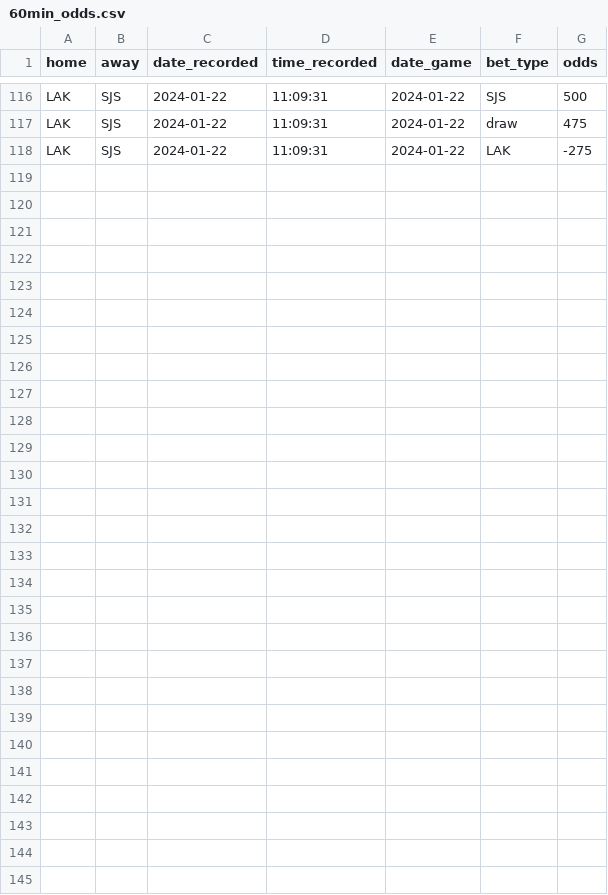
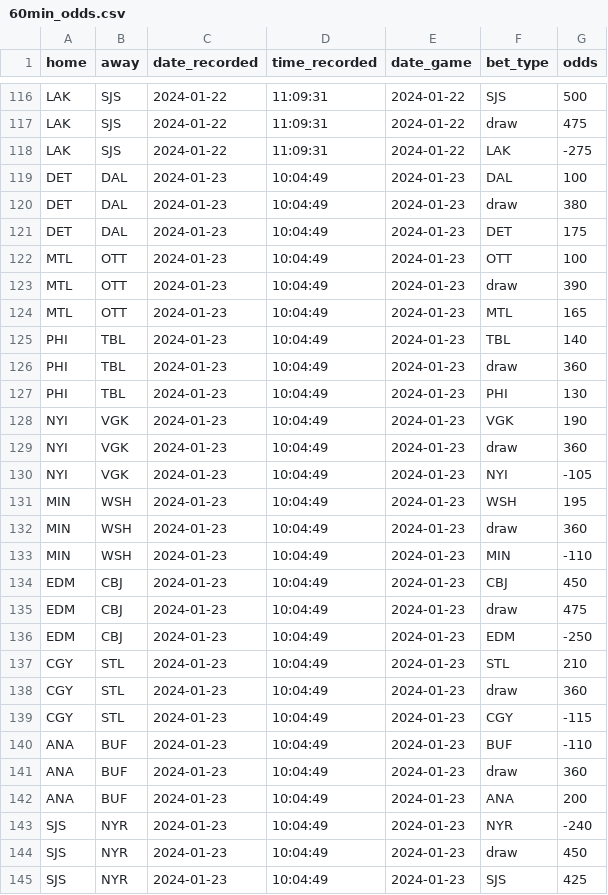
Before and after one commit to michalekb11/NHL-expected-goals, a CSV file: data/daily/odds/60min_odds.csv, drawn as a sheet; only a part is shown, gaps mark what is left out; the diff names each change by its address in the sheet, - before the commit and + after, or states it on an @@ line.

Commit message:
daily scrape

```diff
--- a/data/daily/odds/60min_odds.csv
+++ b/data/daily/odds/60min_odds.csv
+row 119: DET | DAL | 2024-01-23 | 10:04:49 | 2024-01-23 | DAL | 100
+row 120: DET | DAL | 2024-01-23 | 10:04:49 | 2024-01-23 | draw | 380
+row 121: DET | DAL | 2024-01-23 | 10:04:49 | 2024-01-23 | DET | 175
+row 122: MTL | OTT | 2024-01-23 | 10:04:49 | 2024-01-23 | OTT | 100
+row 123: MTL | OTT | 2024-01-23 | 10:04:49 | 2024-01-23 | draw | 390
+row 124: MTL | OTT | 2024-01-23 | 10:04:49 | 2024-01-23 | MTL | 165
+row 125: PHI | TBL | 2024-01-23 | 10:04:49 | 2024-01-23 | TBL | 140
+row 126: PHI | TBL | 2024-01-23 | 10:04:49 | 2024-01-23 | draw | 360
+row 127: PHI | TBL | 2024-01-23 | 10:04:49 | 2024-01-23 | PHI | 130
+row 128: NYI | VGK | 2024-01-23 | 10:04:49 | 2024-01-23 | VGK | 190
+row 129: NYI | VGK | 2024-01-23 | 10:04:49 | 2024-01-23 | draw | 360
+row 130: NYI | VGK | 2024-01-23 | 10:04:49 | 2024-01-23 | NYI | -105
+row 131: MIN | WSH | 2024-01-23 | 10:04:49 | 2024-01-23 | WSH | 195
+row 132: MIN | WSH | 2024-01-23 | 10:04:49 | 2024-01-23 | draw | 360
+row 133: MIN | WSH | 2024-01-23 | 10:04:49 | 2024-01-23 | MIN | -110
+row 134: EDM | CBJ | 2024-01-23 | 10:04:49 | 2024-01-23 | CBJ | 450
+row 135: EDM | CBJ | 2024-01-23 | 10:04:49 | 2024-01-23 | draw | 475
+row 136: EDM | CBJ | 2024-01-23 | 10:04:49 | 2024-01-23 | EDM | -250
+row 137: CGY | STL | 2024-01-23 | 10:04:49 | 2024-01-23 | STL | 210
+row 138: CGY | STL | 2024-01-23 | 10:04:49 | 2024-01-23 | draw | 360
+row 139: CGY | STL | 2024-01-23 | 10:04:49 | 2024-01-23 | CGY | -115
+row 140: ANA | BUF | 2024-01-23 | 10:04:49 | 2024-01-23 | BUF | -110
+row 141: ANA | BUF | 2024-01-23 | 10:04:49 | 2024-01-23 | draw | 360
+row 142: ANA | BUF | 2024-01-23 | 10:04:49 | 2024-01-23 | ANA | 200
+row 143: SJS | NYR | 2024-01-23 | 10:04:49 | 2024-01-23 | NYR | -240
+row 144: SJS | NYR | 2024-01-23 | 10:04:49 | 2024-01-23 | draw | 450
+row 145: SJS | NYR | 2024-01-23 | 10:04:49 | 2024-01-23 | SJS | 425
```
Also changed, not shown: data/daily/DF_projected_goalies.csv, data/daily/odds/ml_odds.csv, 5 other files.
